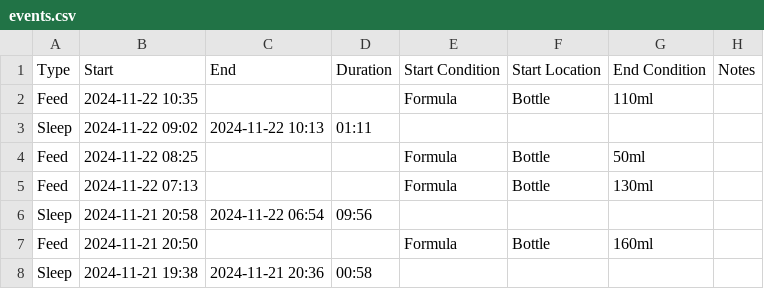
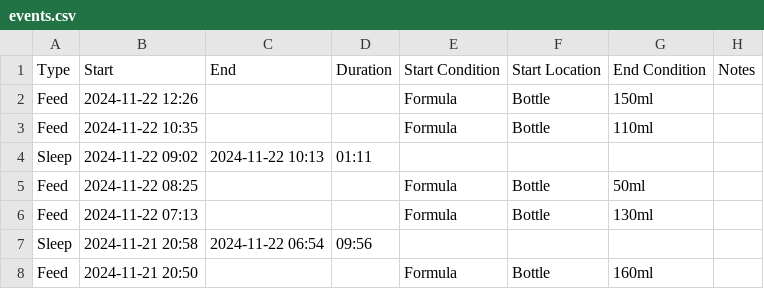
Before and after one commit to archiewood/baby-tracker, a CSV file: sources/huckleberry/events.csv, drawn as a sheet; only a part is shown; the shorter side is filled out with more unchanged rows; the diff names each change by its address in the sheet, - before the commit and + after, or states it on an @@ line.

Commit message:
Update CSV 2024-11-22 18:21:42

```diff
--- a/sources/huckleberry/events.csv
+++ b/sources/huckleberry/events.csv
+row 2: Feed | 2024-11-22 12:26 |  |  | Formula | Bottle | 150ml
```
